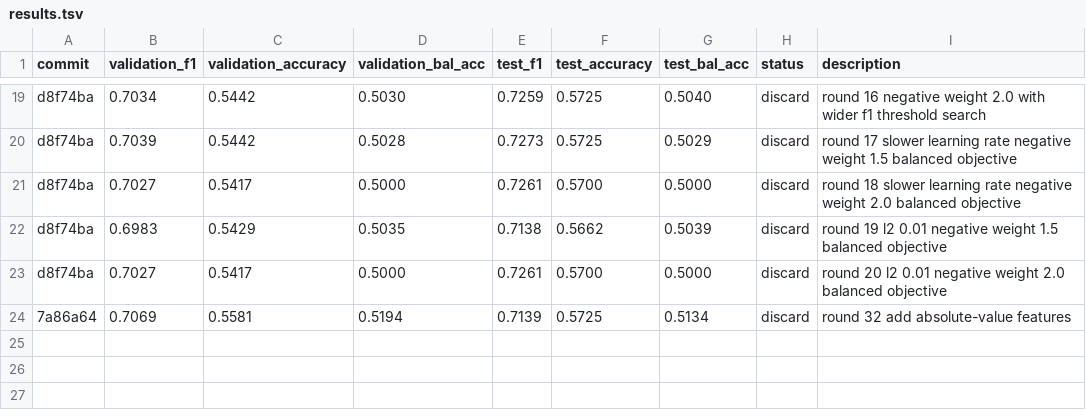
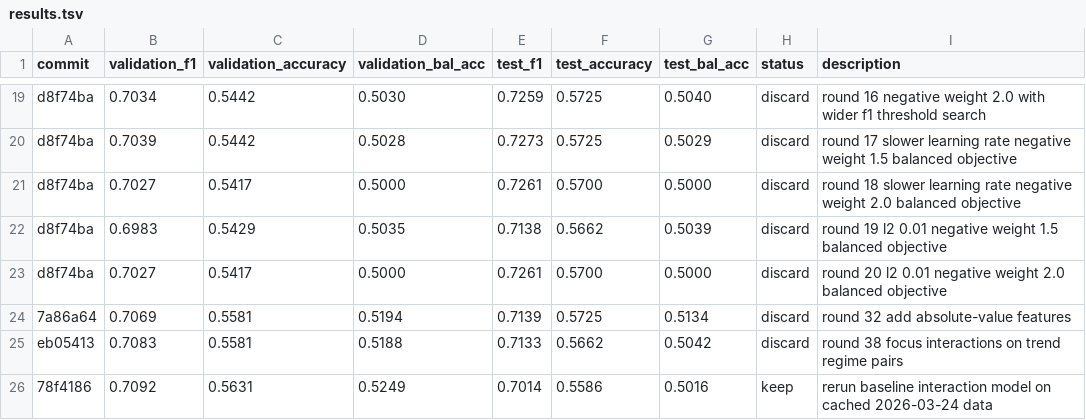
Before and after one commit to kaichieh/autoresearch, a TSV file: results.tsv, drawn as a sheet; only a part is shown, gaps mark what is left out.

Commit message:
Log refreshed GLD baseline result

```diff
--- a/results.tsv
+++ b/results.tsv
@@ -24 +24,3 @@ d8f74ba	0.7027	0.5417	0.5000	0.7261	0.5700	0.5000	discard	round 20 l2 0.01 negat
 7a86a64	0.7069	0.5581	0.5194	0.7139	0.5725	0.5134	discard	round 32 add absolute-value features
+eb05413	0.7083	0.5581	0.5188	0.7133	0.5662	0.5042	discard	round 38 focus interactions on trend regime pairs
+78f4186	0.7092	0.5631	0.5249	0.7014	0.5586	0.5016	keep	rerun baseline interaction model on cached 2026-03-24 data
```
